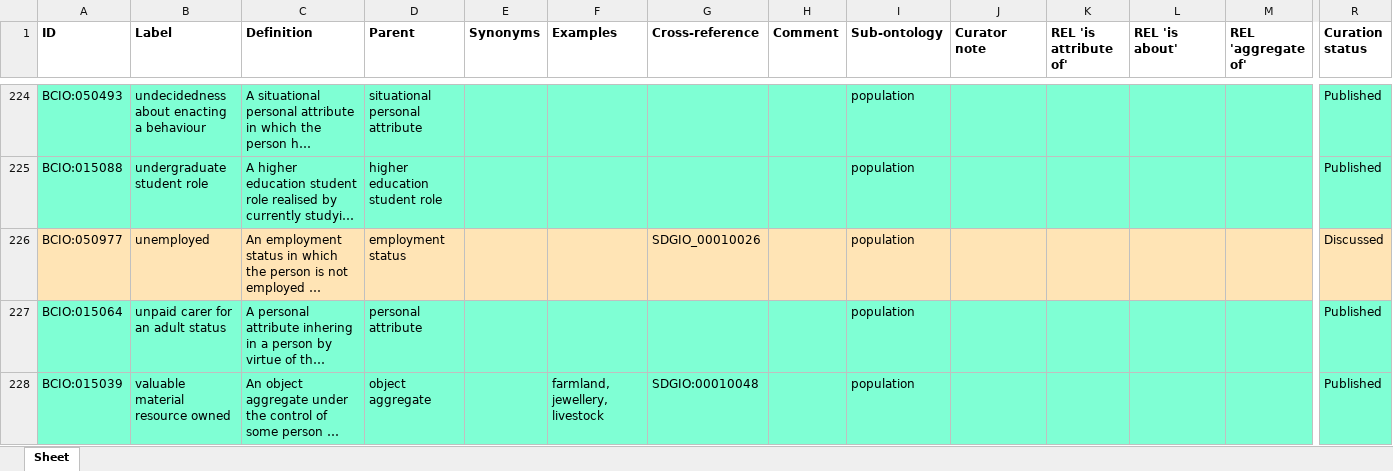
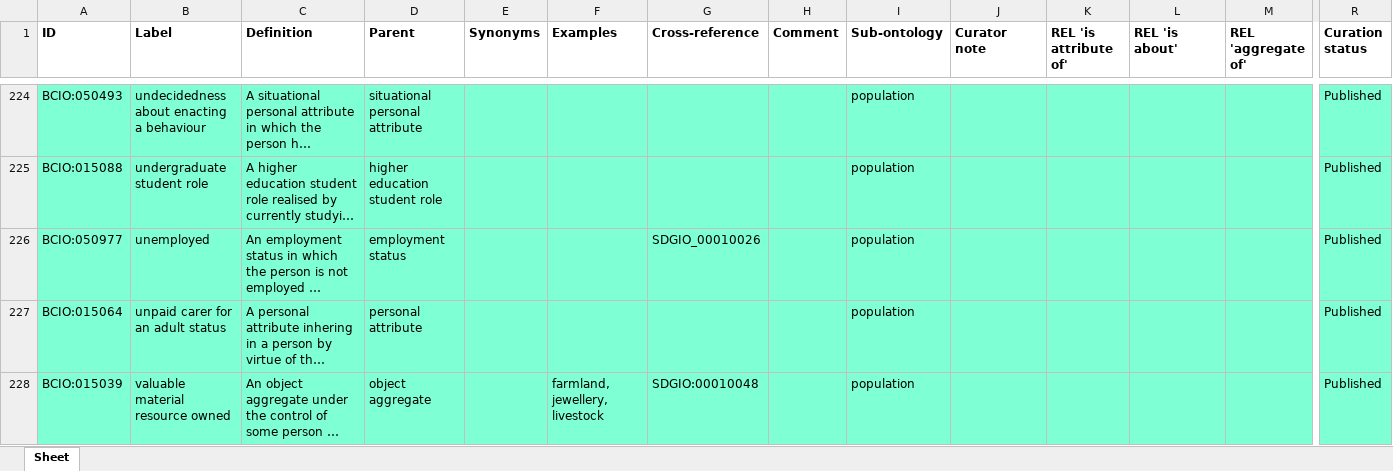
Before and after one commit to HumanBehaviourChangeProject/ontologies, an Excel workbook: Population/BCIO_Population.xlsx, sheet Sheet, drawn as a sheet; only a part is shown, gaps mark what is left out; long unchanged cells end in …; values as stored, in another font and other column widths than the file's, no borders; the diff covers the shown part only; the diff names each change by its address in the sheet, - before the commit and + after, or states it on an @@ line.

Commit message:
Updating BCIO_Population.xlsx

```diff
--- a/Population/BCIO_Population.xlsx (sheet Sheet)
+++ b/Population/BCIO_Population.xlsx (sheet Sheet)
-A226:R226 fill: #FFE4B5
+A226:R226 fill: #7FFFD4
-R226 (Curation status): Discussed
+R226 (Curation status): Published
```
Also changed, not shown: cell formats elsewhere in this sheet.
